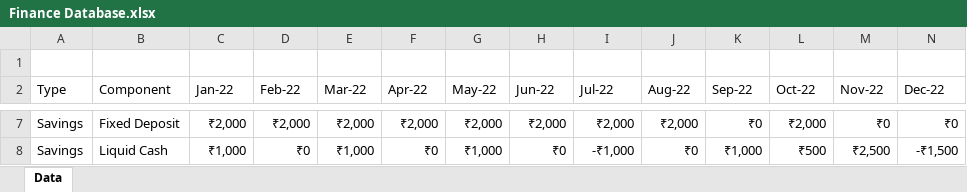
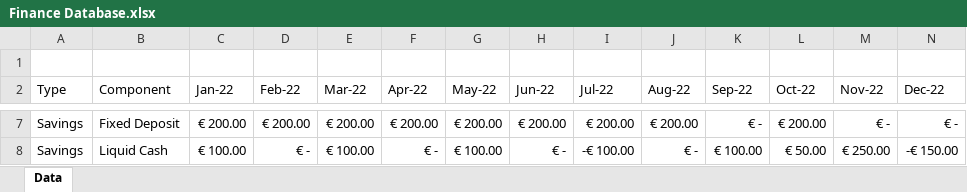
Before and after one commit to amruthamanoharan/Personal-Finance-Tracker, an Excel workbook: Finance Database.xlsx, sheet Data, drawn as a sheet; only a part is shown, gaps mark what is left out; values as stored, in another font and other column widths than the file's, no borders; table styles not drawn; the diff covers the shown part only; the diff names each change by its address in the sheet, - before the commit and + after, or states it on an @@ line.

```diff
--- a/Finance Database.xlsx (sheet Data)
+++ b/Finance Database.xlsx (sheet Data)
-C7 (Jan-22): ₹2,000
+C7 (Jan-22): € 200.00
-D7 (Feb-22): ₹2,000
+D7 (Feb-22): € 200.00
-E7 (Mar-22): ₹2,000
+E7 (Mar-22): € 200.00
-F7 (Apr-22): ₹2,000
+F7 (Apr-22): € 200.00
-G7 (May-22): ₹2,000
+G7 (May-22): € 200.00
-H7 (Jun-22): ₹2,000
+H7 (Jun-22): € 200.00
-I7 (Jul-22): ₹2,000
+I7 (Jul-22): € 200.00
-J7 (Aug-22): ₹2,000
+J7 (Aug-22): € 200.00
-K7 (Sep-22): ₹0
+K7 (Sep-22): € -
-L7 (Oct-22): ₹2,000
+L7 (Oct-22): € 200.00
-M7 (Nov-22): ₹0
+M7 (Nov-22): € -
-N7 (Dec-22): ₹0
+N7 (Dec-22): € -
-C8 (Jan-22): ₹1,000
+C8 (Jan-22): € 100.00
-D8 (Feb-22): ₹0
+D8 (Feb-22): € -
-E8 (Mar-22): ₹1,000
+E8 (Mar-22): € 100.00
-F8 (Apr-22): ₹0
+F8 (Apr-22): € -
-G8 (May-22): ₹1,000
+G8 (May-22): € 100.00
-H8 (Jun-22): ₹0
+H8 (Jun-22): € -
-I8 (Jul-22): -₹1,000
+I8 (Jul-22): -€ 100.00
-J8 (Aug-22): ₹0
+J8 (Aug-22): € -
-K8 (Sep-22): ₹1,000
+K8 (Sep-22): € 100.00
-L8 (Oct-22): ₹500
+L8 (Oct-22): € 50.00
-M8 (Nov-22): ₹2,500
+M8 (Nov-22): € 250.00
-N8 (Dec-22): -₹1,500
+N8 (Dec-22): -€ 150.00
```
Also changed, not shown: 420 edited cells elsewhere in this sheet.
